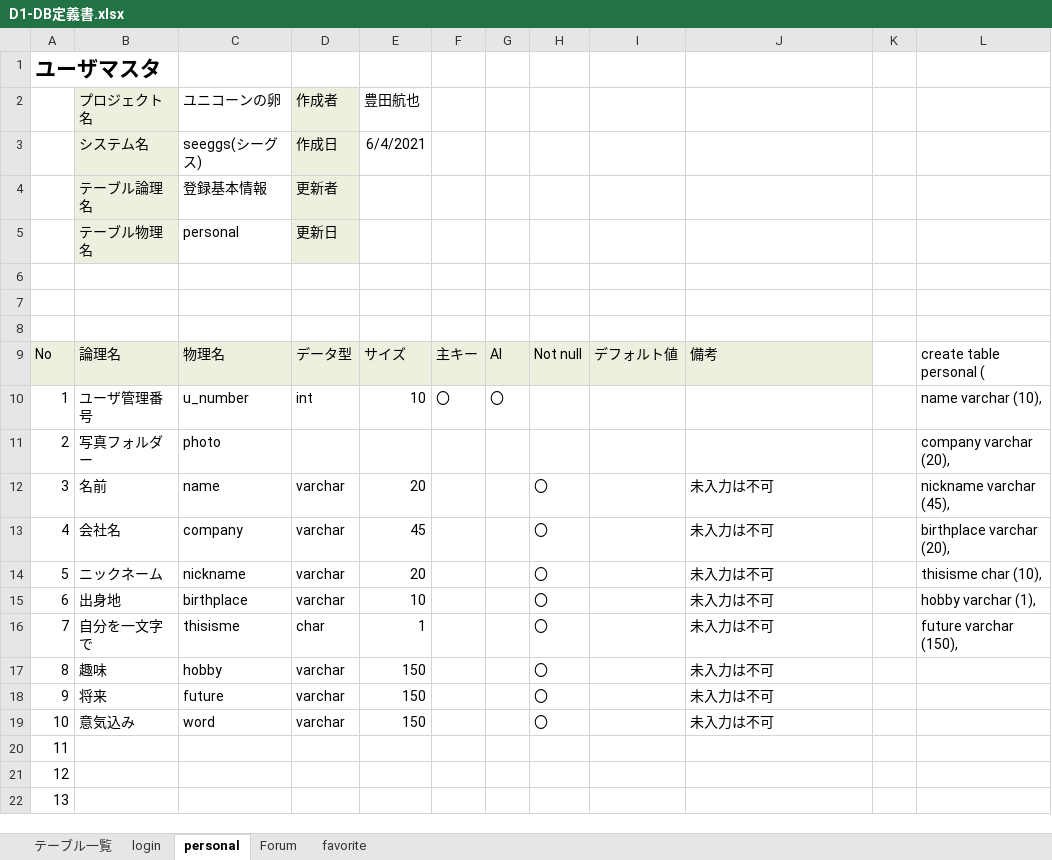
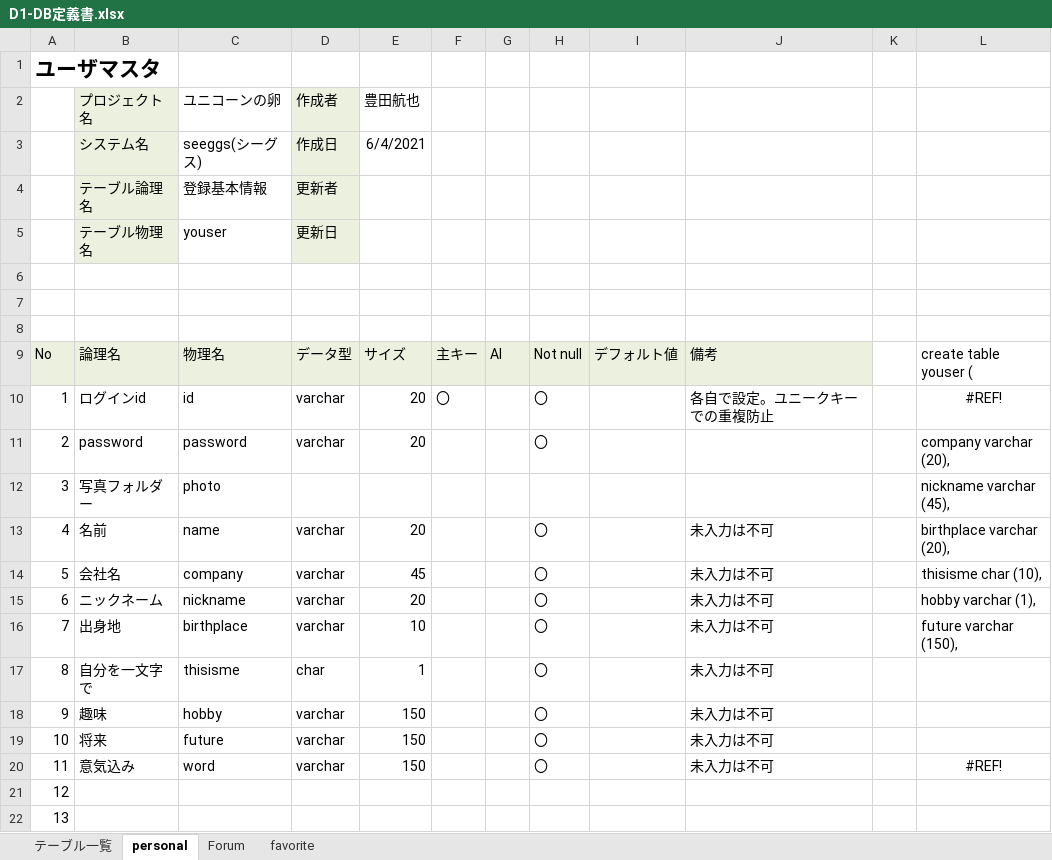
Before and after one commit to DOJO-2021/D-1, an Excel workbook: documents/D1-DB定義書.xlsx, sheet personal, drawn as a sheet; only a part is shown; values as stored, in another font and other column widths than the file's, no borders; removed rows and columns are numbered as before the commit, all else as after; the diff names each change by its address in the sheet, - before the commit and + after, or states it on an @@ line.

```diff
--- a/documents/D1-DB定義書.xlsx (sheet personal)
+++ b/documents/D1-DB定義書.xlsx (sheet personal)
-sheet tab: login
-C5: personal
+C5: youser
-L9: create table personal (
+L9: create table youser (
-row 10: 1 | ユーザ管理番号 | u_number | int | 10 | 〇 | 〇 |  |  |  |  | name varchar (10),
+row 10: 1 | ログインid | id | varchar | 20 | 〇 |  | 〇 |  | 各自で設定。ユニークキーでの重複防止 |  | #REF!
+row 11: 2 | password | password | varchar | 20 |  |  | 〇 |  |  |  | company varchar (20),
@@ column A renumbered between rows 12 and 20 @@
-L12: company varchar (20),
+L12: nickname varchar (45),
-L13: nickname varchar (45),
+L13: birthplace varchar (20),
-L14: birthplace varchar (20),
+L14: thisisme char (10),
-L15: thisisme char (10),
+L15: hobby varchar (1),
-L16: hobby varchar (1),
+L16: future varchar (150),
-L17: future varchar (150),
+L17: (empty)
-L20: (empty)
+L20: #REF!
-row 20: 11
```
Also changed, not shown: sheet favorite, sheet テーブル一覧, 1 other file.
